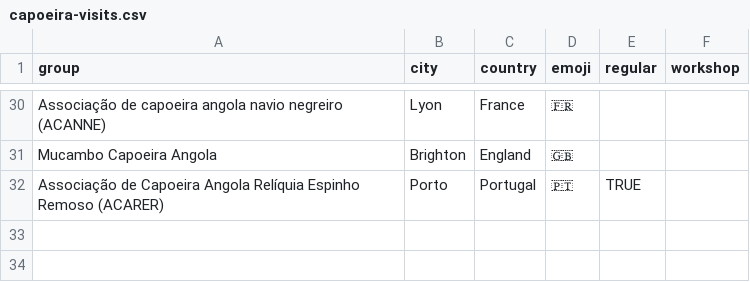
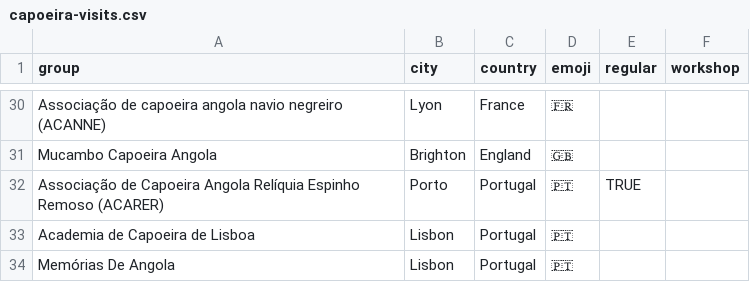
Before and after one commit to rosano/home, a CSV file: assets/capoeira-visits.csv, drawn as a sheet; only a part is shown, gaps mark what is left out.

Commit message:
add lisbon groups

```diff
--- a/assets/capoeira-visits.csv
+++ b/assets/capoeira-visits.csv
@@ -32 +32,3 @@ Mucambo Capoeira Angola,Brighton,England,🇬🇧,,
 Associação de Capoeira Angola Relíquia Espinho Remoso (ACARER),Porto,Portugal,🇵🇹,TRUE,
+Academia de Capoeira de Lisboa,Lisbon,Portugal,🇵🇹,,
+Memórias De Angola,Lisbon,Portugal,🇵🇹,,
```
